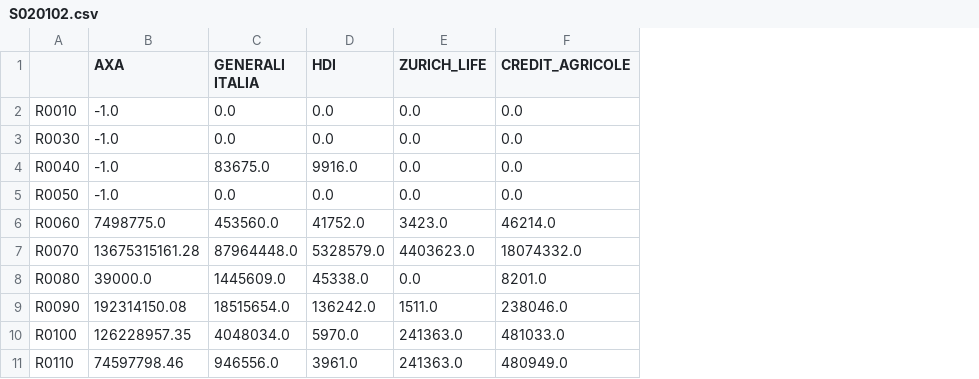
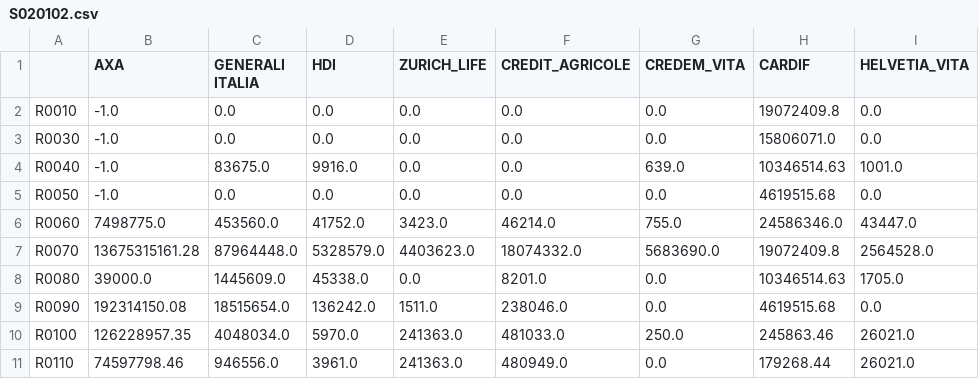
Before and after one commit to open-source-modelling/SFCR_using_Mistral_2025, a CSV file: Output/S020102.csv, drawn as a sheet; only a part is shown; the diff covers the shown part only; the diff names each change by its address in the sheet, - before the commit and + after, or states it on an @@ line.

Commit message:
3 new companies and table S.23.01.01

```diff
--- a/Output/S020102.csv
+++ b/Output/S020102.csv
+column G (CREDEM_VITA), rows 2-11: 0.0 | 0.0 | 639.0 | 0.0 | 755.0 | 5683690.0 | 0.0 | 0.0 | 250.0 | 0.0
+column H (CARDIF), rows 2-11: 19072409.8 | 15806071.0 | 10346514.63 | 4619515.68 | 24586346.0 | 19072409.8 | 10346514.63 | 4619515.68 | 245863.46 | 179268.44
+column I (HELVETIA_VITA), rows 2-11: 0.0 | 0.0 | 1001.0 | 0.0 | 43447.0 | 2564528.0 | 1705.0 | 0.0 | 26021.0 | 26021.0
```
Also changed, not shown: 9 edited cells elsewhere in this file, Final_output/S020102_partial_final.csv, Final_output/S230101_partial_final.csv, 28 other files.
